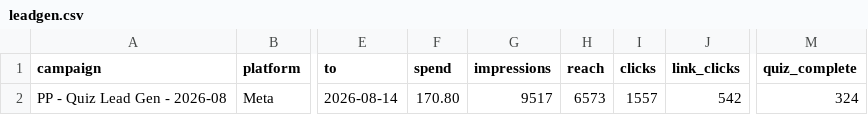
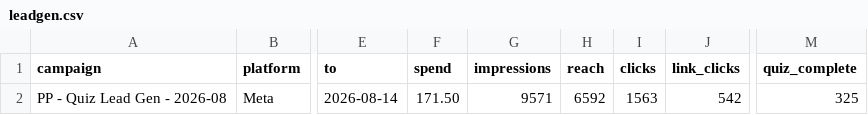
Before and after one commit to s2nnews/puzzles, a CSV file: dashboard/leadgen.csv, drawn as a sheet; only a part is shown, gaps mark what is left out; the diff names each change by its address in the sheet, - before the commit and + after, or states it on an @@ line.

```diff
--- a/dashboard/leadgen.csv
+++ b/dashboard/leadgen.csv
-F2 (spend): 170.80
+F2 (spend): 171.50
-G2 (impressions): 9517
+G2 (impressions): 9571
-H2 (reach): 6573
+H2 (reach): 6592
-I2 (clicks): 1557
+I2 (clicks): 1563
-M2 (quiz_complete): 324
+M2 (quiz_complete): 325
```
